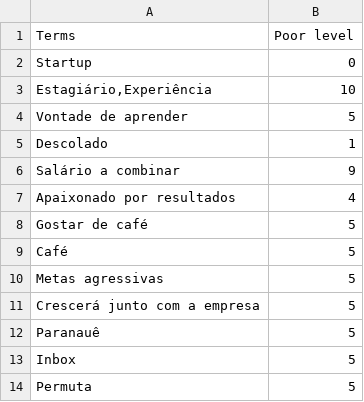
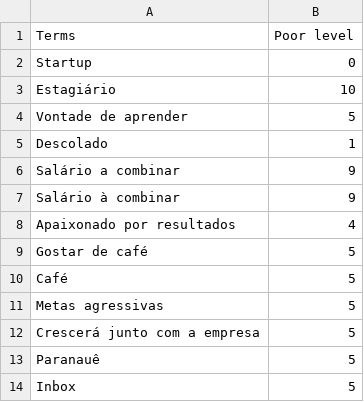
Before and after one commit to jm0216/poor-jobs-analyzer, a CSV file: metrics.csv, drawn as a sheet; only a part is shown; the shorter side is filled out with more unchanged rows.

Commit message:
Update metrics

```diff
--- a/metrics.csv
+++ b/metrics.csv
@@ -2,3 +2,3 @@ Terms,Poor level
 Startup,0
-"Estagiário,Experiência",10
+Estagiário,10
 Vontade de aprender,5
@@ -6,2 +6,3 @@ Descolado,1
 Salário a combinar,9
+Salário à combinar,9
 Apaixonado por resultados,4
```
